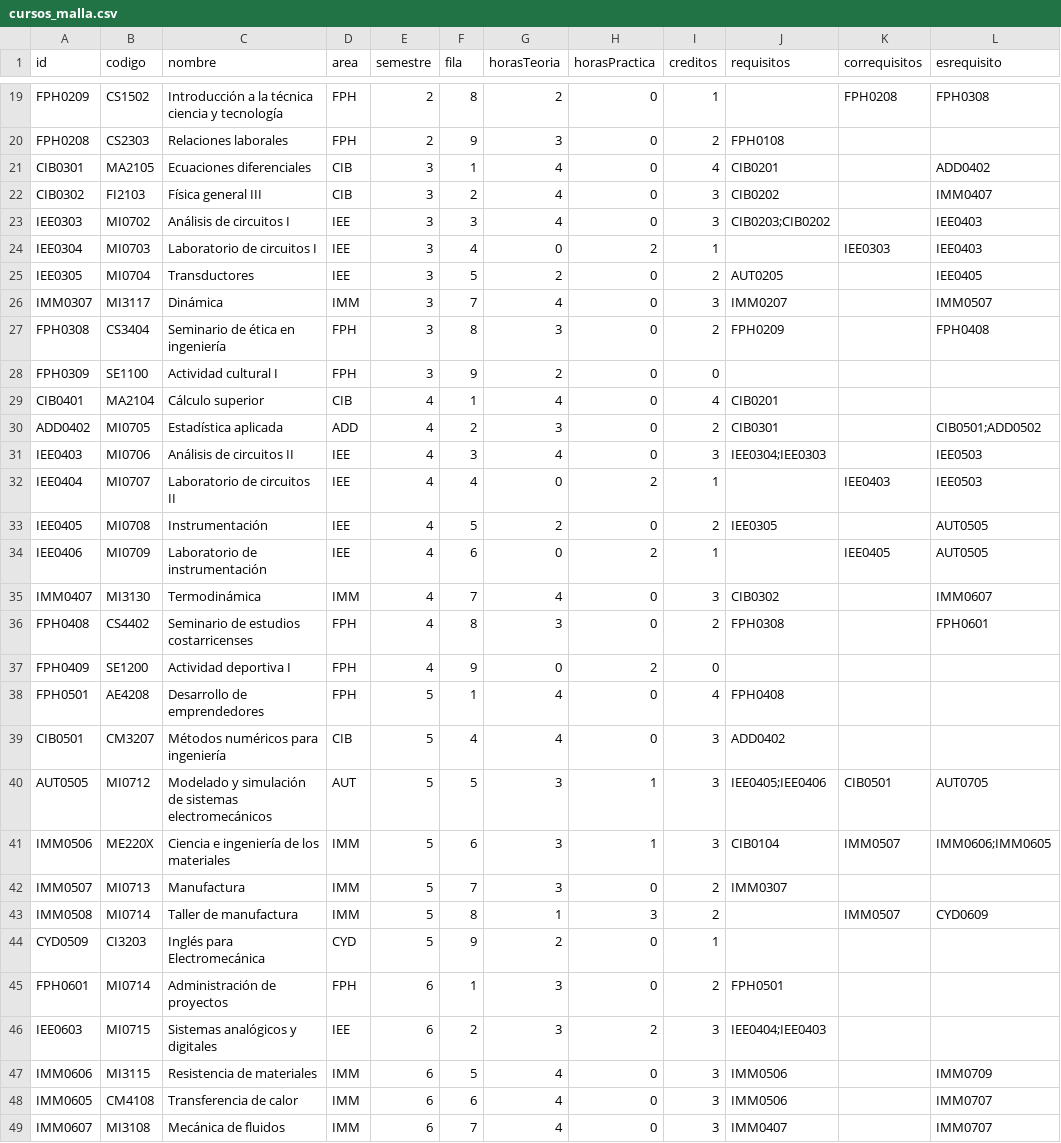
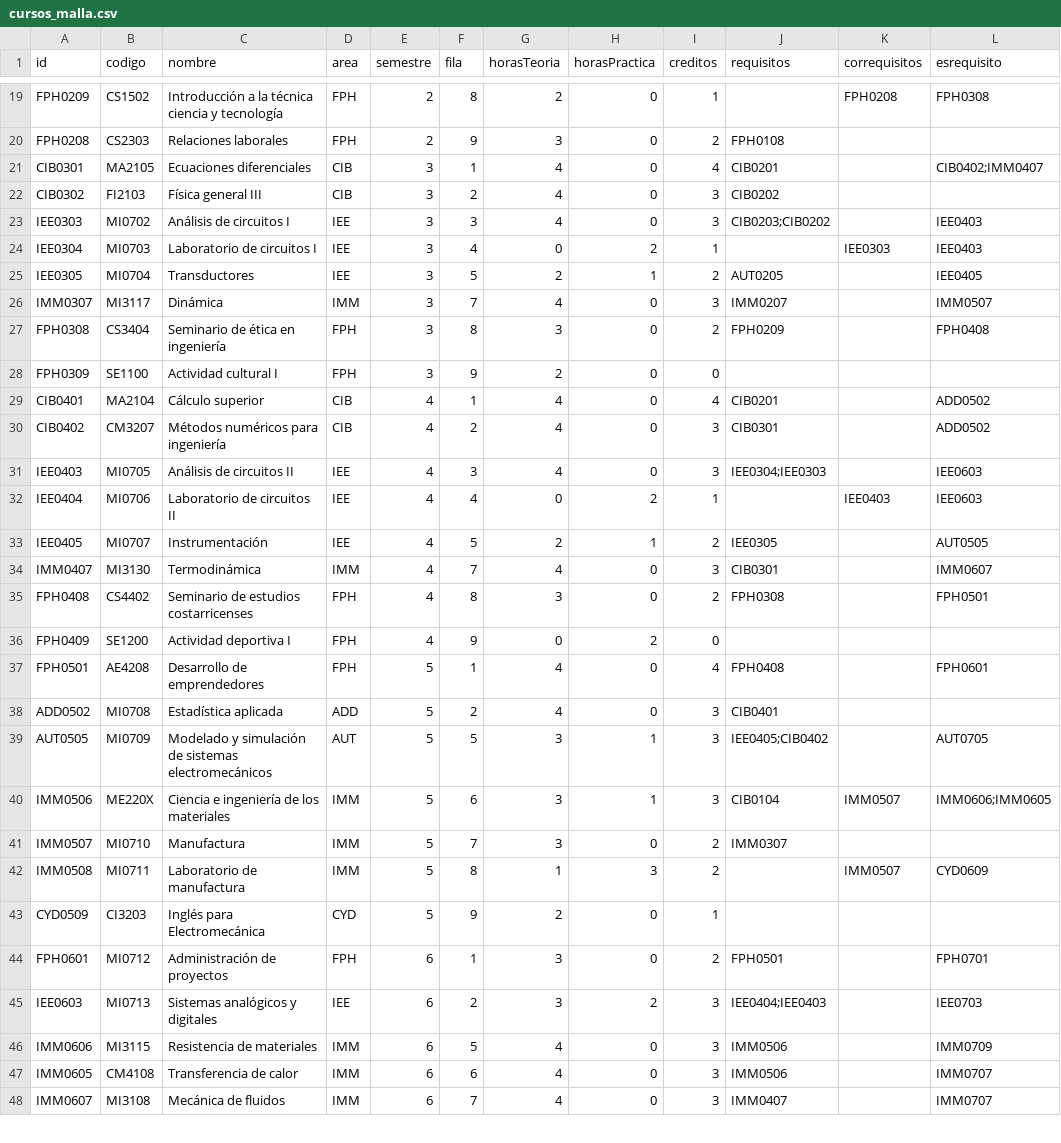
Before and after one commit to EIEM-TEC/CLIE, a CSV file: cursos/cursos_malla.csv, drawn as a sheet; only a part is shown, gaps mark what is left out; the diff covers the shown part only.

```diff
--- a/cursos/cursos_malla.csv
+++ b/cursos/cursos_malla.csv
@@ -20,7 +20,7 @@ FPH0209,CS1502,Introducción a la técnica ciencia y tecnología,FPH,2,8,2,0,1,,
 FPH0208,CS2303,Relaciones laborales,FPH,2,9,3,0,2,FPH0108,,
-CIB0301,MA2105,Ecuaciones diferenciales,CIB,3,1,4,0,4,CIB0201,,ADD0402
-CIB0302,FI2103,Física general III,CIB,3,2,4,0,3,CIB0202,,IMM0407
+CIB0301,MA2105,Ecuaciones diferenciales,CIB,3,1,4,0,4,CIB0201,,CIB0402;IMM0407
+CIB0302,FI2103,Física general III,CIB,3,2,4,0,3,CIB0202,,
 IEE0303,MI0702,Análisis de circuitos I,IEE,3,3,4,0,3,CIB0203;CIB0202,,IEE0403
 IEE0304,MI0703,Laboratorio de circuitos I,IEE,3,4,0,2,1,,IEE0303,IEE0403
-IEE0305,MI0704,Transductores,IEE,3,5,2,0,2,AUT0205,,IEE0405
+IEE0305,MI0704,Transductores,IEE,3,5,2,1,2,AUT0205,,IEE0405
 IMM0307,MI3117,Dinámica,IMM,3,7,4,0,3,IMM0207,,IMM0507
@@ -28,20 +28,19 @@ FPH0308,CS3404,Seminario de ética en ingeniería,FPH,3,8,3,0,2,FPH0209,,FPH0408
 FPH0309,SE1100,Actividad cultural I,FPH,3,9,2,0,0,,,
-CIB0401,MA2104,Cálculo superior,CIB,4,1,4,0,4,CIB0201,,
-ADD0402,MI0705,Estadística aplicada,ADD,4,2,3,0,2,CIB0301,,CIB0501;ADD0502
-IEE0403,MI0706,Análisis de circuitos II,IEE,4,3,4,0,3,IEE0304;IEE0303,,IEE0503
-IEE0404,MI0707,Laboratorio de circuitos II,IEE,4,4,0,2,1,,IEE0403,IEE0503
-IEE0405,MI0708,Instrumentación,IEE,4,5,2,0,2,IEE0305,,AUT0505
-IEE0406,MI0709,Laboratorio de instrumentación,IEE,4,6,0,2,1,,IEE0405,AUT0505
-IMM0407,MI3130,Termodinámica,IMM,4,7,4,0,3,CIB0302,,IMM0607
-FPH0408,CS4402,Seminario de estudios costarricenses,FPH,4,8,3,0,2,FPH0308,,FPH0601
+CIB0401,MA2104,Cálculo superior,CIB,4,1,4,0,4,CIB0201,,ADD0502
+CIB0402,CM3207,Métodos numéricos para ingeniería,CIB,4,2,4,0,3,CIB0301,,ADD0502
+IEE0403,MI0705,Análisis de circuitos II,IEE,4,3,4,0,3,IEE0304;IEE0303,,IEE0603
+IEE0404,MI0706,Laboratorio de circuitos II,IEE,4,4,0,2,1,,IEE0403,IEE0603
+IEE0405,MI0707,Instrumentación,IEE,4,5,2,1,2,IEE0305,,AUT0505
+IMM0407,MI3130,Termodinámica,IMM,4,7,4,0,3,CIB0301,,IMM0607
+FPH0408,CS4402,Seminario de estudios costarricenses,FPH,4,8,3,0,2,FPH0308,,FPH0501
 FPH0409,SE1200,Actividad deportiva I,FPH,4,9,0,2,0,,,
-FPH0501,AE4208,Desarrollo de emprendedores,FPH,5,1,4,0,4,FPH0408,,
-CIB0501,CM3207,Métodos numéricos para ingeniería,CIB,5,4,4,0,3,ADD0402,,
-AUT0505,MI0712,Modelado y simulación de sistemas electromecánicos,AUT,5,5,3,1,3,IEE0405;IEE0406,CIB0501,AUT0705
+FPH0501,AE4208,Desarrollo de emprendedores,FPH,5,1,4,0,4,FPH0408,,FPH0601
+ADD0502,MI0708,Estadística aplicada,ADD,5,2,4,0,3,CIB0401,,
+AUT0505,MI0709,Modelado y simulación de sistemas electromecánicos,AUT,5,5,3,1,3,IEE0405;CIB0402,,AUT0705
 IMM0506,ME220X,Ciencia e ingeniería de los materiales,IMM,5,6,3,1,3,CIB0104,IMM0507,IMM0606;IMM0605
-IMM0507,MI0713,Manufactura,IMM,5,7,3,0,2,IMM0307,,
-IMM0508,MI0714,Taller de manufactura,IMM,5,8,1,3,2,,IMM0507,CYD0609
+IMM0507,MI0710,Manufactura,IMM,5,7,3,0,2,IMM0307,,
+IMM0508,MI0711,Laboratorio de manufactura,IMM,5,8,1,3,2,,IMM0507,CYD0609
 CYD0509,CI3203,Inglés para Electromecánica,CYD,5,9,2,0,1,,,
-FPH0601,MI0714,Administración de proyectos,FPH,6,1,3,0,2,FPH0501,,
-IEE0603,MI0715,Sistemas analógicos y digitales,IEE,6,2,3,2,3,IEE0404;IEE0403,,
+FPH0601,MI0712,Administración de proyectos,FPH,6,1,3,0,2,FPH0501,,FPH0701
+IEE0603,MI0713,Sistemas analógicos y digitales,IEE,6,2,3,2,3,IEE0404;IEE0403,,IEE0703
 IMM0606,MI3115,Resistencia de materiales,IMM,6,5,4,0,3,IMM0506,,IMM0709
```
Also changed, not shown: 12 edited cells elsewhere in this file, datos_malla.csv, 3 other files.
